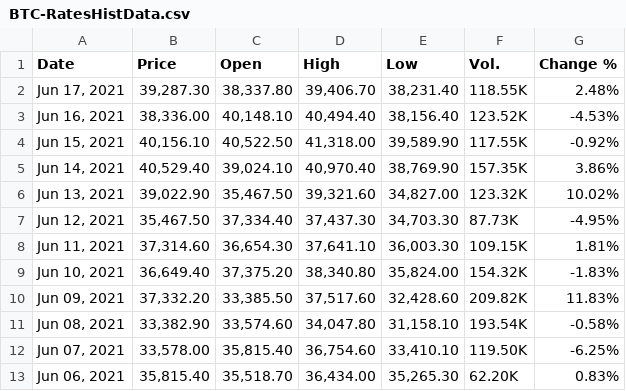
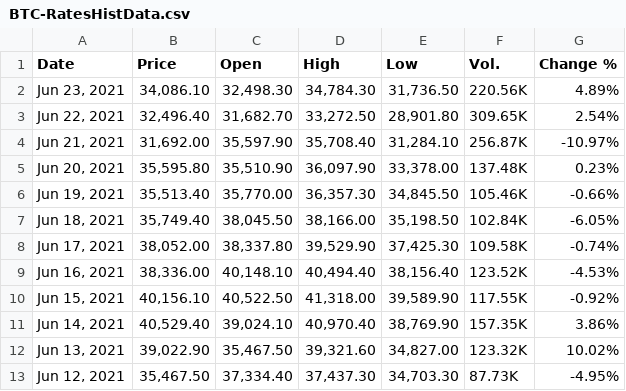
Before and after one commit to serg-razum-off/DFP-Numeric-2, a CSV file: data/csv_numeric_sources/BTC-RatesHistData.csv, drawn as a sheet; only a part is shown; the shorter side is filled out with more unchanged rows.

Commit message:
SR: refreshed btc file historical data

```diff
--- a/data/csv_numeric_sources/BTC-RatesHistData.csv
+++ b/data/csv_numeric_sources/BTC-RatesHistData.csv
@@ -1,3 +1,9 @@
 Date,Price,Open,High,Low,Vol.,Change %
-"Jun 17, 2021","39,287.30","38,337.80","39,406.70","38,231.40",118.55K,2.48%
+"Jun 23, 2021","34,086.10","32,498.30","34,784.30","31,736.50",220.56K,4.89%
+"Jun 22, 2021","32,496.40","31,682.70","33,272.50","28,901.80",309.65K,2.54%
+"Jun 21, 2021","31,692.00","35,597.90","35,708.40","31,284.10",256.87K,-10.97%
+"Jun 20, 2021","35,595.80","35,510.90","36,097.90","33,378.00",137.48K,0.23%
+"Jun 19, 2021","35,513.40","35,770.00","36,357.30","34,845.50",105.46K,-0.66%
+"Jun 18, 2021","35,749.40","38,045.50","38,166.00","35,198.50",102.84K,-6.05%
+"Jun 17, 2021","38,052.00","38,337.80","39,529.90","37,425.30",109.58K,-0.74%
 "Jun 16, 2021","38,336.00","40,148.10","40,494.40","38,156.40",123.52K,-4.53%
```
